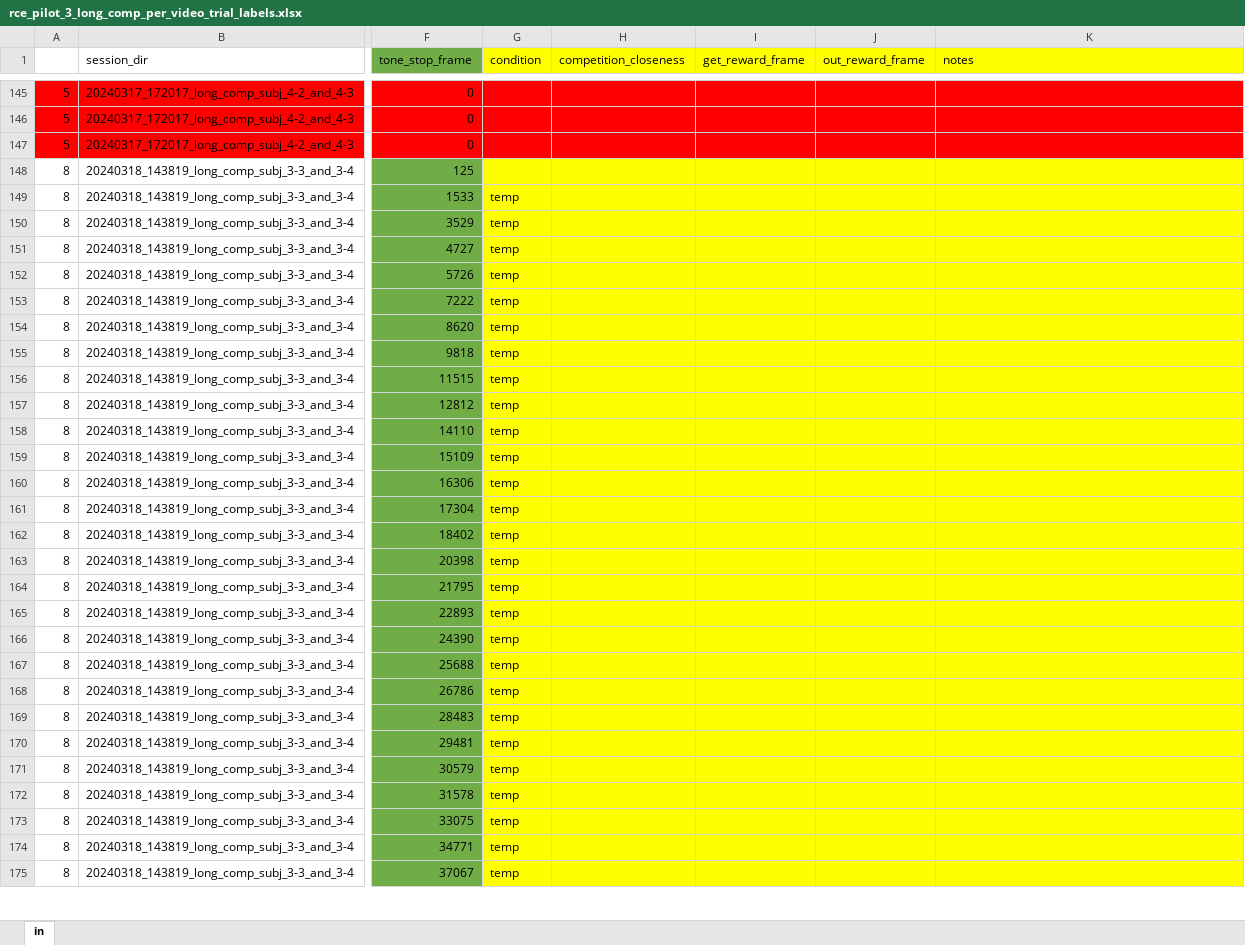
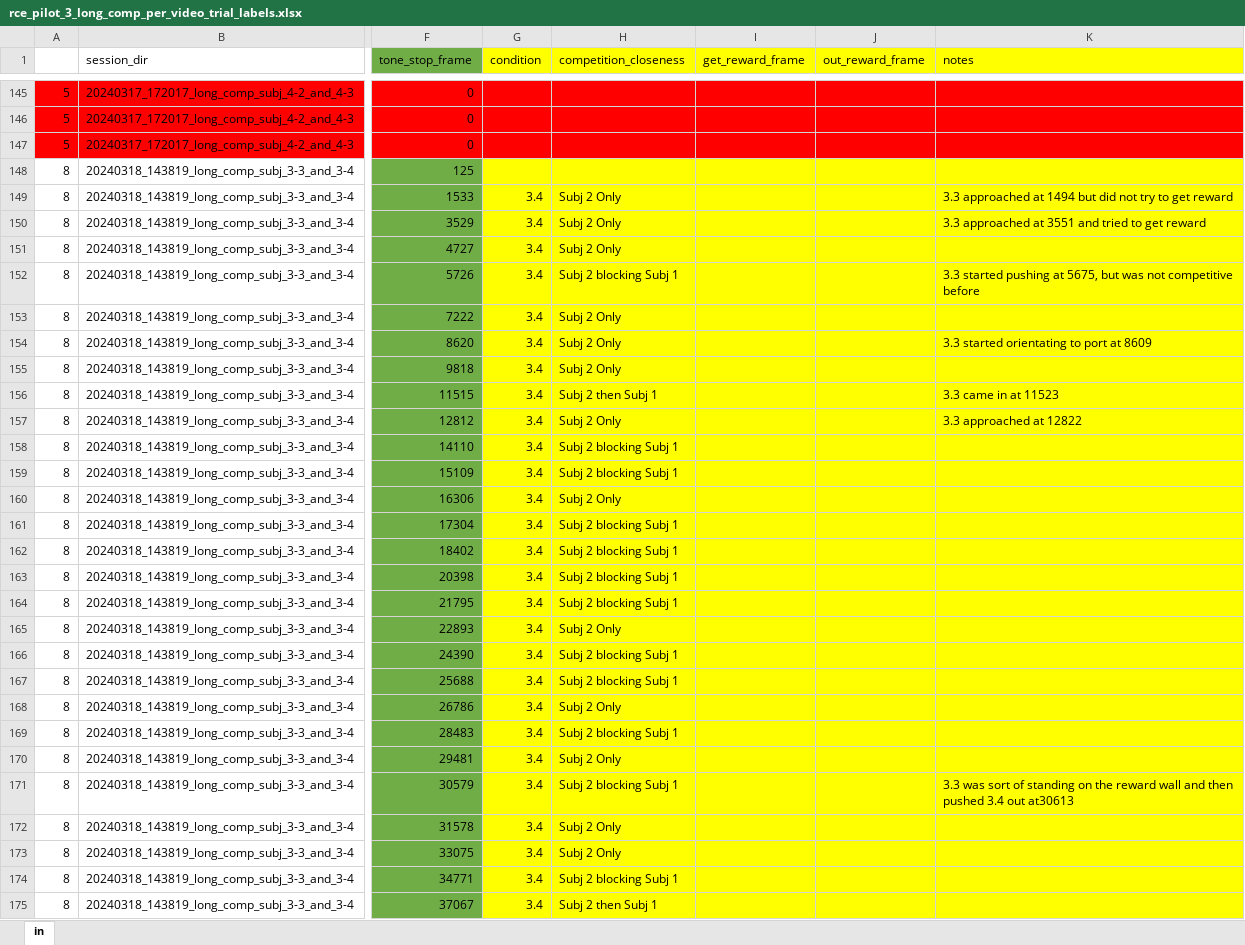
Before and after one commit to padillacoreanolab/reward_comp_ext, an Excel workbook: results/2024_06_26_sleap_clustering/data/rce_pilot_3_long_comp_per_video_trial_labels.xlsx, sheet in, drawn as a sheet; only a part is shown, gaps mark what is left out; values as stored, in another font and other column widths than the file's, no borders; the diff covers the shown part only; the diff names each change by its address in the sheet, - before the commit and + after, or states it on an @@ line.

Commit message:
nb: filtering out rewarded trials

```diff
--- a/results/2024_06_26_sleap_clustering/data/rce_pilot_3_long_comp_per_video_trial_labels.xlsx (sheet in)
+++ b/results/2024_06_26_sleap_clustering/data/rce_pilot_3_long_comp_per_video_trial_labels.xlsx (sheet in)
-G149:G175 (condition): temp
+G149:G175 (condition): 3.4
-H149:H151 (competition_closeness): (empty)
+H149:H151 (competition_closeness): Subj 2 Only
-K149 (notes): (empty)
+K149 (notes): 3.3 approached at 1494 but did not try to get reward
-K150 (notes): (empty)
+K150 (notes): 3.3 approached at 3551 and tried to get reward
-H152 (competition_closeness): (empty)
+H152 (competition_closeness): Subj 2 blocking Subj 1
-K152 (notes): (empty)
+K152 (notes): 3.3 started pushing at 5675, but was not competitive before
-H153:H155 (competition_closeness): (empty)
+H153:H155 (competition_closeness): Subj 2 Only
-K154 (notes): (empty)
+K154 (notes): 3.3 started orientating to port at 8609
-H156 (competition_closeness): (empty)
+H156 (competition_closeness): Subj 2 then Subj 1
-K156 (notes): (empty)
+K156 (notes): 3.3 came in at 11523
-H157 (competition_closeness): (empty)
+H157 (competition_closeness): Subj 2 Only
-K157 (notes): (empty)
+K157 (notes): 3.3 approached at 12822
-H158:H159 (competition_closeness): (empty)
+H158:H159 (competition_closeness): Subj 2 blocking Subj 1
-H160 (competition_closeness): (empty)
+H160 (competition_closeness): Subj 2 Only
-H161:H164 (competition_closeness): (empty)
+H161:H164 (competition_closeness): Subj 2 blocking Subj 1
-H165 (competition_closeness): (empty)
+H165 (competition_closeness): Subj 2 Only
-H166:H167 (competition_closeness): (empty)
+H166:H167 (competition_closeness): Subj 2 blocking Subj 1
-H168 (competition_closeness): (empty)
+H168 (competition_closeness): Subj 2 Only
-H169 (competition_closeness): (empty)
+H169 (competition_closeness): Subj 2 blocking Subj 1
-H170 (competition_closeness): (empty)
+H170 (competition_closeness): Subj 2 Only
-H171 (competition_closeness): (empty)
+H171 (competition_closeness): Subj 2 blocking Subj 1
-K171 (notes): (empty)
+K171 (notes): 3.3 was sort of standing on the reward wall and then pushed 3.4 out at30613
-H172:H173 (competition_closeness): (empty)
+H172:H173 (competition_closeness): Subj 2 Only
-H174 (competition_closeness): (empty)
+H174 (competition_closeness): Subj 2 blocking Subj 1
-H175 (competition_closeness): (empty)
+H175 (competition_closeness): Subj 2 then Subj 1
```
Also changed, not shown: 303 edited cells elsewhere in this sheet, 3 other files.
